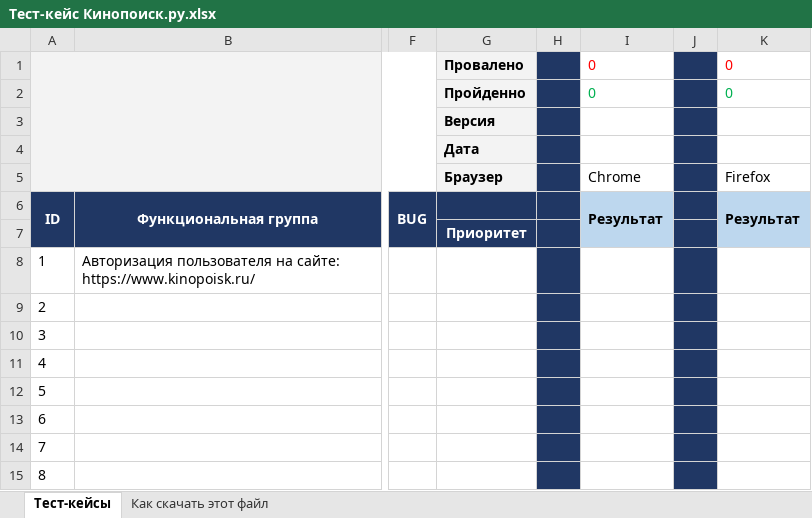
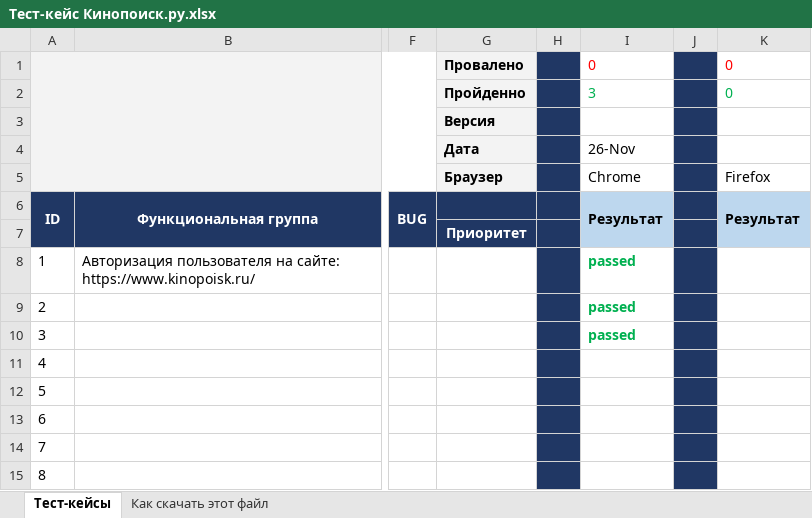
Before and after one commit to elizaveta1209/1, an Excel workbook: Тест-кейс Кинопоиск.ру.xlsx, sheet Тест-кейсы, drawn as a sheet; only a part is shown, gaps mark what is left out; values as stored, in another font and other column widths than the file's, no borders; the diff names each change by its address in the sheet, - before the commit and + after, or states it on an @@ line.

Commit message:
Тестирование 26.11.21
Прошел тесты 1-3

```diff
--- a/Тест-кейс Кинопоиск.ру.xlsx (sheet Тест-кейсы)
+++ b/Тест-кейс Кинопоиск.ру.xlsx (sheet Тест-кейсы)
-I2: 0
+I2: 3
-I4: (empty)
+I4: 26-Nov
-I8:I10: (empty)
+I8:I10: passed
```
